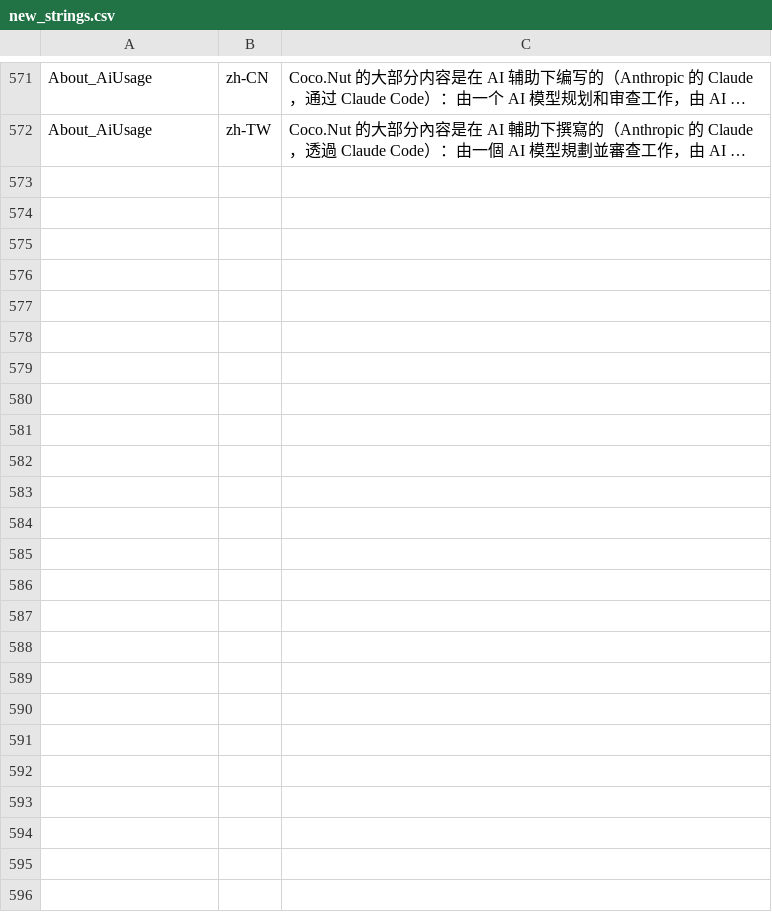
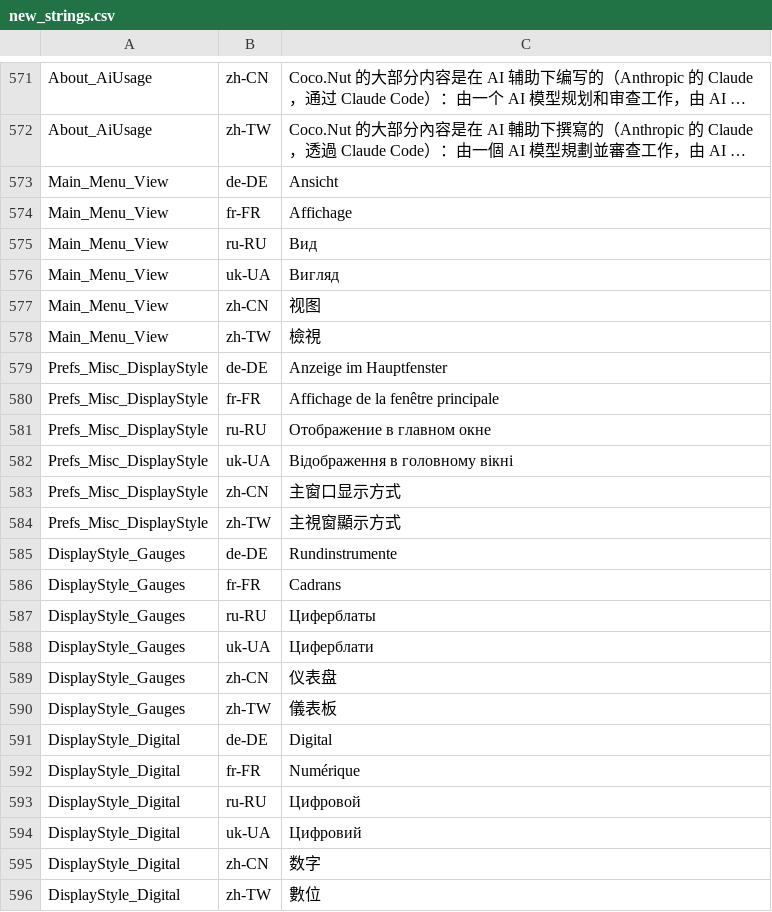
Before and after one commit to SebastianOehm/Coco.Nut, a CSV file: tools/TranslationImport/new_strings.csv, drawn as a sheet; only a part is shown, gaps mark what is left out; long unchanged cells end in …; the diff names each change by its address in the sheet, - before the commit and + after, or states it on an @@ line.

```diff
--- a/tools/TranslationImport/new_strings.csv
+++ b/tools/TranslationImport/new_strings.csv
+row 573: Main_Menu_View | de-DE | Ansicht
+row 574: Main_Menu_View | fr-FR | Affichage
+row 575: Main_Menu_View | ru-RU | Вид
+row 576: Main_Menu_View | uk-UA | Вигляд
+row 577: Main_Menu_View | zh-CN | 视图
+row 578: Main_Menu_View | zh-TW | 檢視
+row 579: Prefs_Misc_DisplayStyle | de-DE | Anzeige im Hauptfenster
+row 580: Prefs_Misc_DisplayStyle | fr-FR | Affichage de la fenêtre principale
+row 581: Prefs_Misc_DisplayStyle | ru-RU | Отображение в главном окне
+row 582: Prefs_Misc_DisplayStyle | uk-UA | Відображення в головному вікні
+row 583: Prefs_Misc_DisplayStyle | zh-CN | 主窗口显示方式
+row 584: Prefs_Misc_DisplayStyle | zh-TW | 主視窗顯示方式
+row 585: DisplayStyle_Gauges | de-DE | Rundinstrumente
+row 586: DisplayStyle_Gauges | fr-FR | Cadrans
+row 587: DisplayStyle_Gauges | ru-RU | Циферблаты
+row 588: DisplayStyle_Gauges | uk-UA | Циферблати
+row 589: DisplayStyle_Gauges | zh-CN | 仪表盘
+row 590: DisplayStyle_Gauges | zh-TW | 儀表板
+row 591: DisplayStyle_Digital | de-DE | Digital
+row 592: DisplayStyle_Digital | fr-FR | Numérique
+row 593: DisplayStyle_Digital | ru-RU | Цифровой
+row 594: DisplayStyle_Digital | uk-UA | Цифровий
+row 595: DisplayStyle_Digital | zh-CN | 数字
+row 596: DisplayStyle_Digital | zh-TW | 數位
```
Also changed, not shown: 7 other files.
